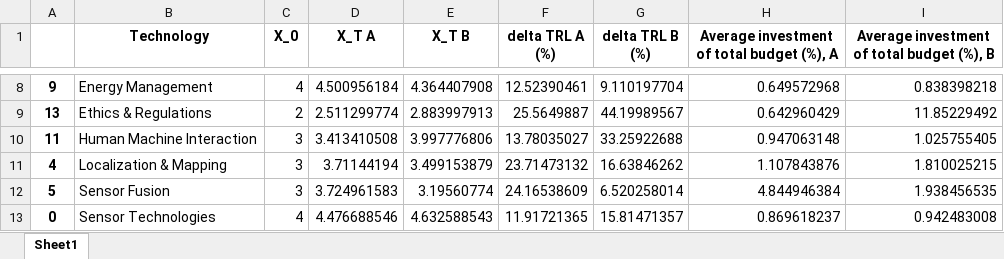
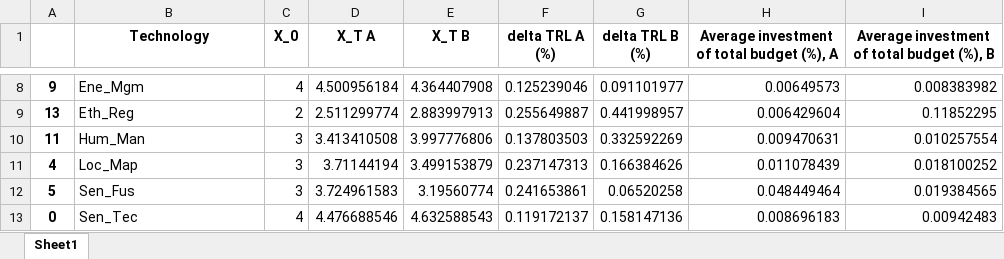
Before and after one commit to iRRe33-smk/exjobb, an Excel workbook: res_table.xlsx, sheet Sheet1, drawn as a sheet; only a part is shown, gaps mark what is left out; values as stored, in another font and other column widths than the file's, no borders; the diff covers the shown part only; the diff names each change by its address in the sheet, - before the commit and + after, or states it on an @@ line.

```diff
--- a/res_table.xlsx (sheet Sheet1)
+++ b/res_table.xlsx (sheet Sheet1)
-B8 (Technology): Energy Management
+B8 (Technology): Ene_Mgm
-F8 (delta TRL A (%)): 12.52390461
+F8 (delta TRL A (%)): 0.125239046
-G8 (delta TRL B (%)): 9.110197704
+G8 (delta TRL B (%)): 0.091101977
-H8: 0.649572968
+H8: 0.00649573
-I8: 0.838398218
+I8: 0.008383982
-B9 (Technology): Ethics & Regulations
+B9 (Technology): Eth_Reg
-F9 (delta TRL A (%)): 25.5649887
+F9 (delta TRL A (%)): 0.255649887
-G9 (delta TRL B (%)): 44.19989567
+G9 (delta TRL B (%)): 0.441998957
-H9: 0.642960429
+H9: 0.006429604
-I9: 11.85229492
+I9: 0.11852295
-B10 (Technology): Human Machine Interaction
+B10 (Technology): Hum_Man
-F10 (delta TRL A (%)): 13.78035027
+F10 (delta TRL A (%)): 0.137803503
-G10 (delta TRL B (%)): 33.25922688
+G10 (delta TRL B (%)): 0.332592269
-H10: 0.947063148
+H10: 0.009470631
-I10: 1.025755405
+I10: 0.010257554
-B11 (Technology): Localization & Mapping
+B11 (Technology): Loc_Map
-F11 (delta TRL A (%)): 23.71473132
+F11 (delta TRL A (%)): 0.237147313
-G11 (delta TRL B (%)): 16.63846262
+G11 (delta TRL B (%)): 0.166384626
-H11: 1.107843876
+H11: 0.011078439
-I11: 1.810025215
+I11: 0.018100252
-B12 (Technology): Sensor Fusion
+B12 (Technology): Sen_Fus
-F12 (delta TRL A (%)): 24.16538609
+F12 (delta TRL A (%)): 0.241653861
-G12 (delta TRL B (%)): 6.520258014
+G12 (delta TRL B (%)): 0.06520258
-H12: 4.844946384
+H12: 0.048449464
-I12: 1.938456535
+I12: 0.019384565
-B13 (Technology): Sensor Technologies
+B13 (Technology): Sen_Tec
-F13 (delta TRL A (%)): 11.91721365
+F13 (delta TRL A (%)): 0.119172137
-G13 (delta TRL B (%)): 15.81471357
+G13 (delta TRL B (%)): 0.158147136
-H13: 0.869618237
+H13: 0.008696183
-I13: 0.942483008
+I13: 0.00942483
```
Also changed, not shown: 40 edited cells elsewhere in this sheet, 1 other file.
